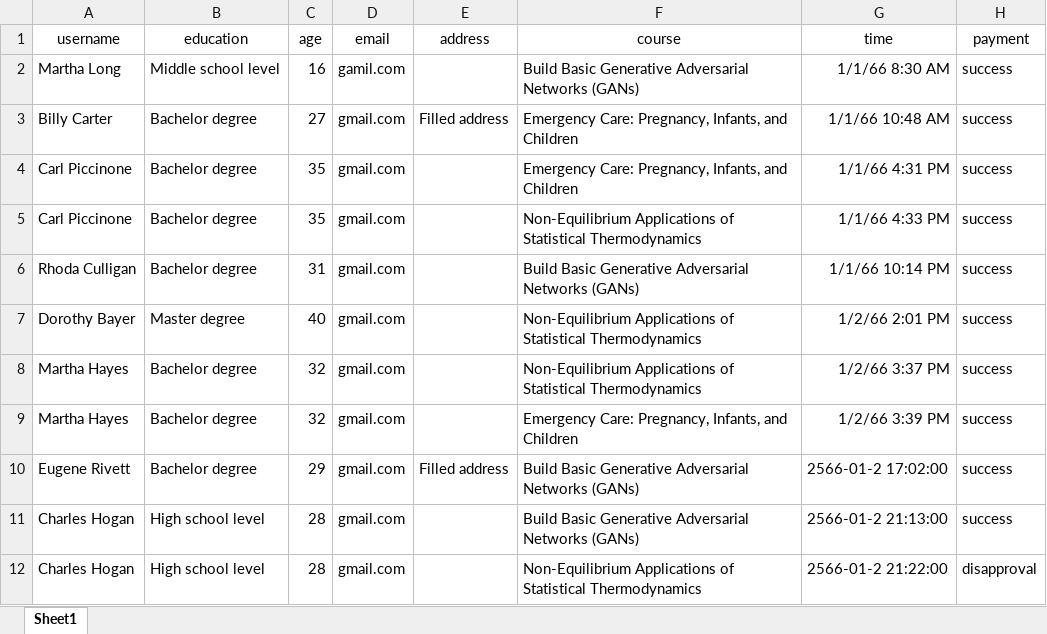
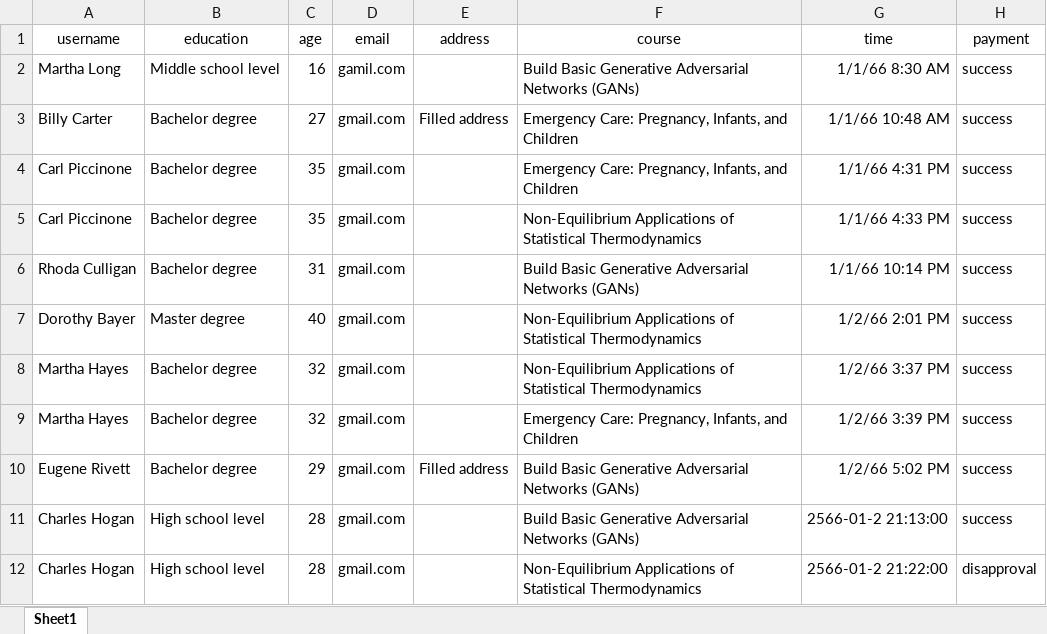
Before and after one commit to startg2545/recommendation-system, an Excel workbook: uploads/dataset.xlsx, sheet Sheet1, drawn as a sheet; only a part is shown; values as stored, in another font and other column widths than the file's, no borders; the diff names each change by its address in the sheet, - before the commit and + after, or states it on an @@ line.

```diff
--- a/uploads/dataset.xlsx (sheet Sheet1)
+++ b/uploads/dataset.xlsx (sheet Sheet1)
-G10 (time): 2566-01-2 17:02:00
+G10 (time): 1/2/66 5:02 PM
```
Also changed, not shown: 2 other files.
